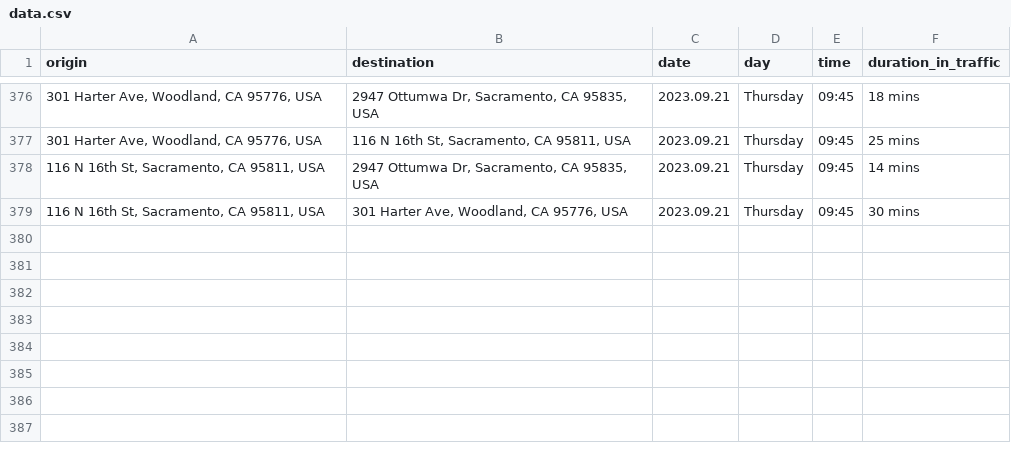
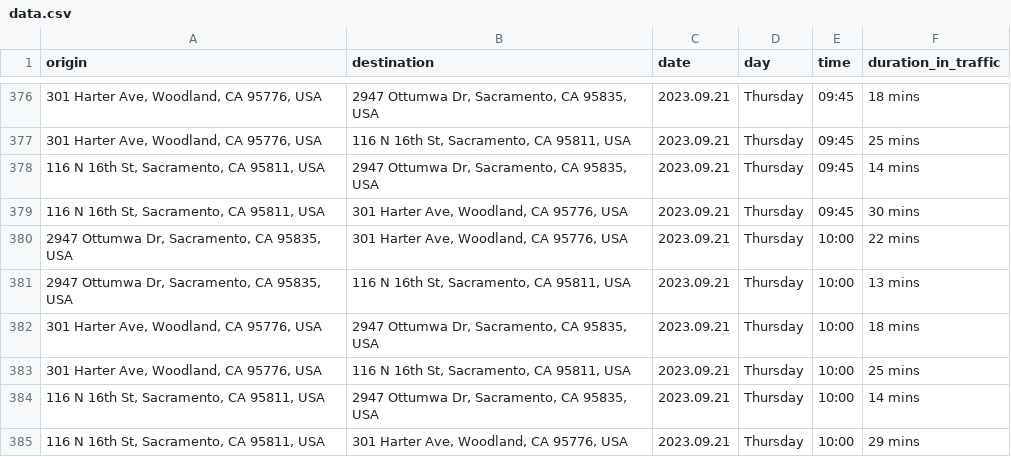
Before and after one commit to macimiri/commute_tracker, a CSV file: commute_tracker/data.csv, drawn as a sheet; only a part is shown, gaps mark what is left out.

```diff
--- a/commute_tracker/data.csv
+++ b/commute_tracker/data.csv
@@ -379 +379,7 @@ origin,destination,date,day,time,duration_in_traffic
 "116 N 16th St, Sacramento, CA 95811, USA","301 Harter Ave, Woodland, CA 95776, USA",2023.09.21,Thursday,09:45,30 mins
+"2947 Ottumwa Dr, Sacramento, CA 95835, USA","301 Harter Ave, Woodland, CA 95776, USA",2023.09.21,Thursday,10:00,22 mins
+"2947 Ottumwa Dr, Sacramento, CA 95835, USA","116 N 16th St, Sacramento, CA 95811, USA",2023.09.21,Thursday,10:00,13 mins
+"301 Harter Ave, Woodland, CA 95776, USA","2947 Ottumwa Dr, Sacramento, CA 95835, USA",2023.09.21,Thursday,10:00,18 mins
+"301 Harter Ave, Woodland, CA 95776, USA","116 N 16th St, Sacramento, CA 95811, USA",2023.09.21,Thursday,10:00,25 mins
+"116 N 16th St, Sacramento, CA 95811, USA","2947 Ottumwa Dr, Sacramento, CA 95835, USA",2023.09.21,Thursday,10:00,14 mins
+"116 N 16th St, Sacramento, CA 95811, USA","301 Harter Ave, Woodland, CA 95776, USA",2023.09.21,Thursday,10:00,29 mins
```
Also changed, not shown: 1 other file.
